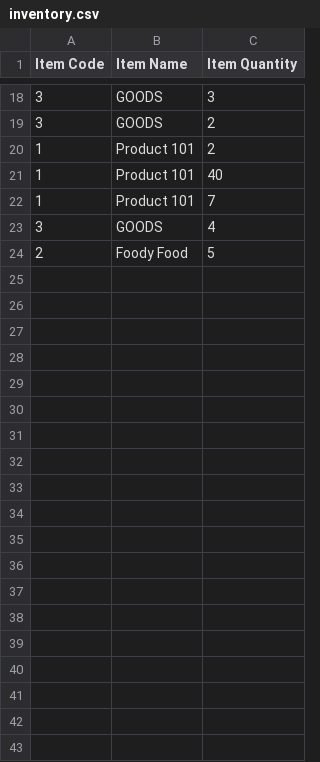
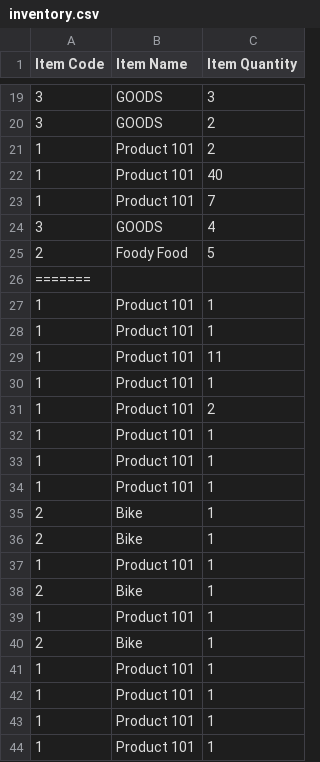
Before and after one commit to Feeder029/POS-main, a CSV file: POS-main/POS-ims/inventory.csv, drawn as a sheet; only a part is shown, gaps mark what is left out; the diff covers the shown part only.

```diff
--- a/POS-main/POS-ims/inventory.csv
+++ b/POS-main/POS-ims/inventory.csv
@@ -24 +25,20 @@
 2,"Foody Food",5
+=======
+1,"Product 101",1
+1,"Product 101",1
+1,"Product 101",11
+1,"Product 101",1
+1,"Product 101",2
+1,"Product 101",1
+1,"Product 101",1
+1,"Product 101",1
+2,Bike,1
+2,Bike,1
+1,"Product 101",1
+2,Bike,1
+1,"Product 101",1
+2,Bike,1
+1,"Product 101",1
+1,"Product 101",1
+1,"Product 101",1
+1,"Product 101",1
```
Also changed, not shown: 43 added rows elsewhere in this file, 2 other files.
